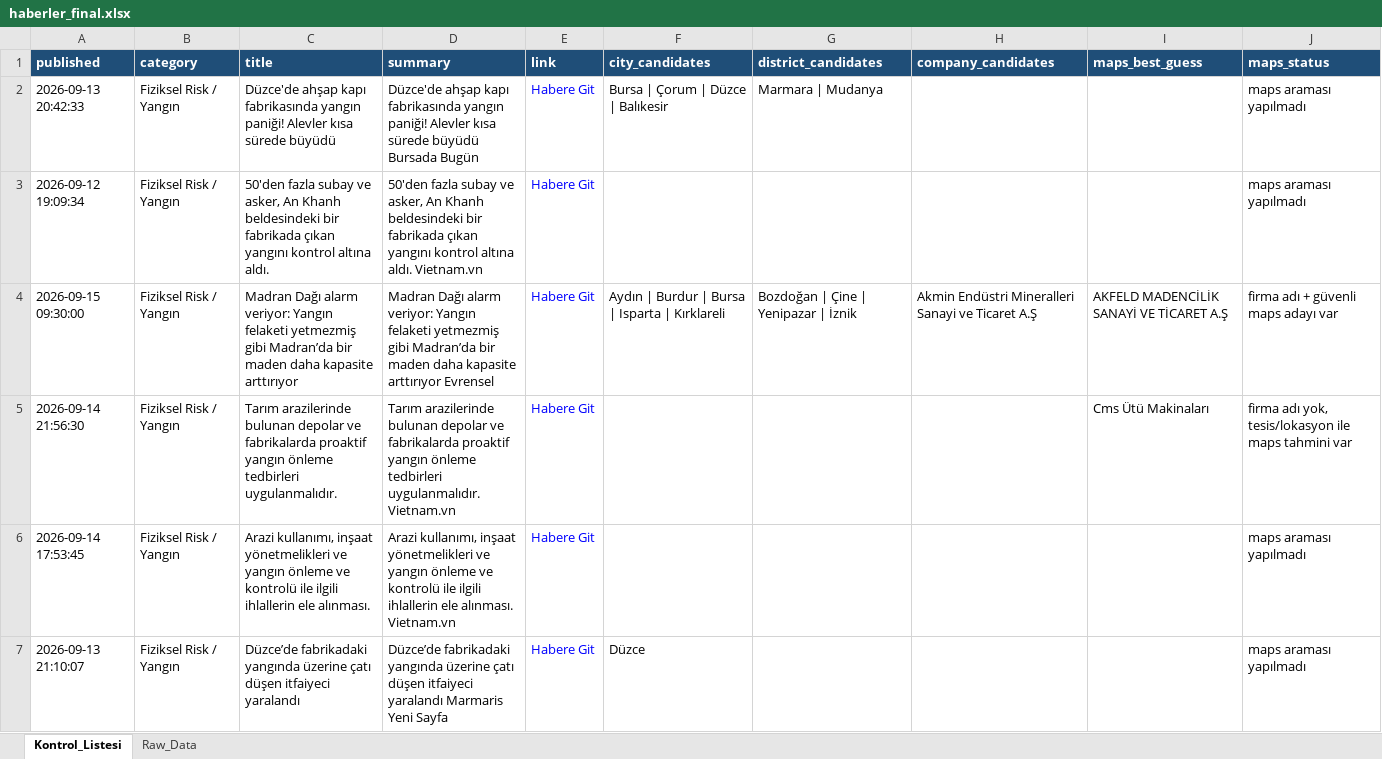
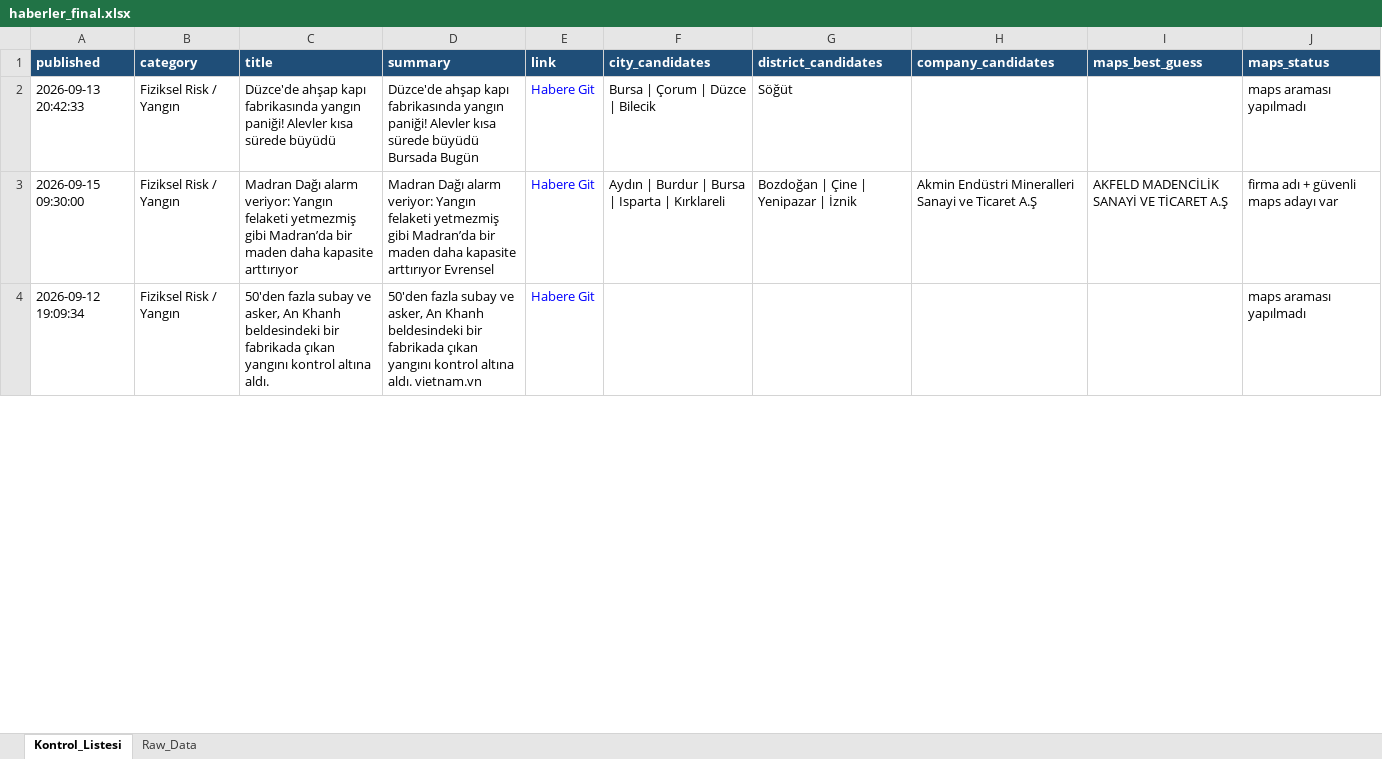
Before and after one commit to MuhammedMustafaSungur/haber-risk-monitor, an Excel workbook: data/haberler_final.xlsx, sheet Kontrol_Listesi, drawn as a sheet; only a part is shown; values as stored, in another font and other column widths than the file's, no borders; removed rows and columns are numbered as before the commit, all else as after; the diff covers the shown part only; the diff names each change by its address in the sheet, - before the commit and + after, or states it on an @@ line.

```diff
--- a/data/haberler_final.xlsx (sheet Kontrol_Listesi)
+++ b/data/haberler_final.xlsx (sheet Kontrol_Listesi)
-F2 (city_candidates): Bursa | Çorum | Düzce | Balıkesir
+F2 (city_candidates): Bursa | Çorum | Düzce | Bilecik
-G2 (district_candidates): Marmara | Mudanya
+G2 (district_candidates): Söğüt
-row 3: 2026-09-12 19:09:34 | Fiziksel Risk / Yangın | 50'den fazla subay ve asker, An Khanh beldesindeki bir fabrikada çıkan yangını kontrol altına aldı. | 50'den fazla subay ve asker, An Khanh beldesindeki bir fabrikada çıkan yangını kontrol altına aldı. Vietnam.vn | Habere Git |  |  |  |  | maps araması yapılmadı
-row 5: 2026-09-14 21:56:30 | Fiziksel Risk / Yangın | Tarım arazilerinde bulunan depolar ve fabrikalarda proaktif yangın önleme tedbirleri uygulanmalıdır. | Tarım arazilerinde bulunan depolar ve fabrikalarda proaktif yangın önleme tedbirleri uygulanmalıdır. Vietnam.vn | Habere Git |  |  |  | Cms Ütü Makinaları | firma adı yok, tesis/lokasyon ile maps tahmini var
-A4 (published): 2026-09-14 17:53:45
+A4 (published): 2026-09-12 19:09:34
-C4 (title): Arazi kullanımı, inşaat yönetmelikleri ve yangın önleme ve kontrolü ile ilgili ihlallerin ele alınması.
+C4 (title): 50'den fazla subay ve asker, An Khanh beldesindeki bir fabrikada çıkan yangını kontrol altına aldı.
-D4 (summary): Arazi kullanımı, inşaat yönetmelikleri ve yangın önleme ve kontrolü ile ilgili ihlallerin ele alınması. Vietnam.vn
+D4 (summary): 50'den fazla subay ve asker, An Khanh beldesindeki bir fabrikada çıkan yangını kontrol altına aldı. vietnam.vn
-row 7: 2026-09-13 21:10:07 | Fiziksel Risk / Yangın | Düzce’de fabrikadaki yangında üzerine çatı düşen itfaiyeci yaralandı | Düzce’de fabrikadaki yangında üzerine çatı düşen itfaiyeci yaralandı Marmaris Yeni Sayfa | Habere Git | Düzce |  |  |  | maps araması yapılmadı
```
Also changed, not shown: 54 added rows, 50 removed rows, 21 moved rows and 150 edited cells elsewhere in this sheet, sheet Raw_Data, 1 other file.
